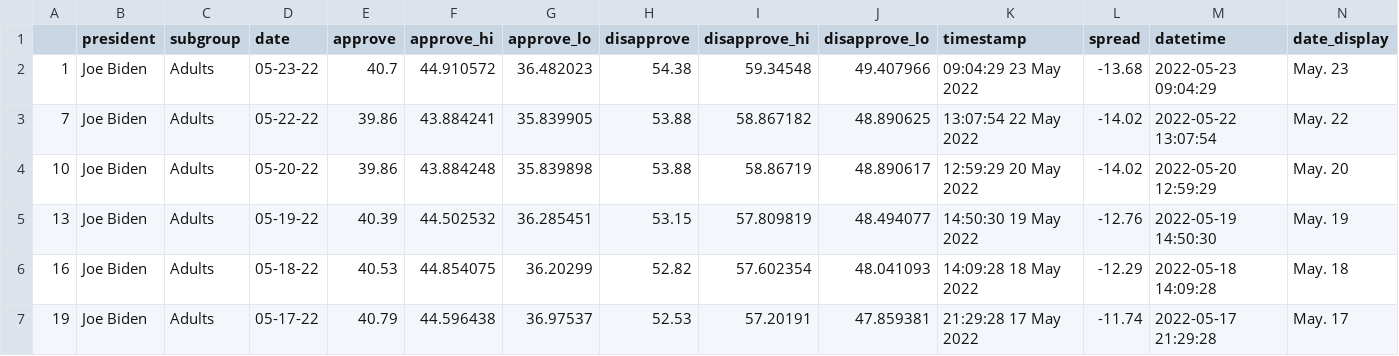
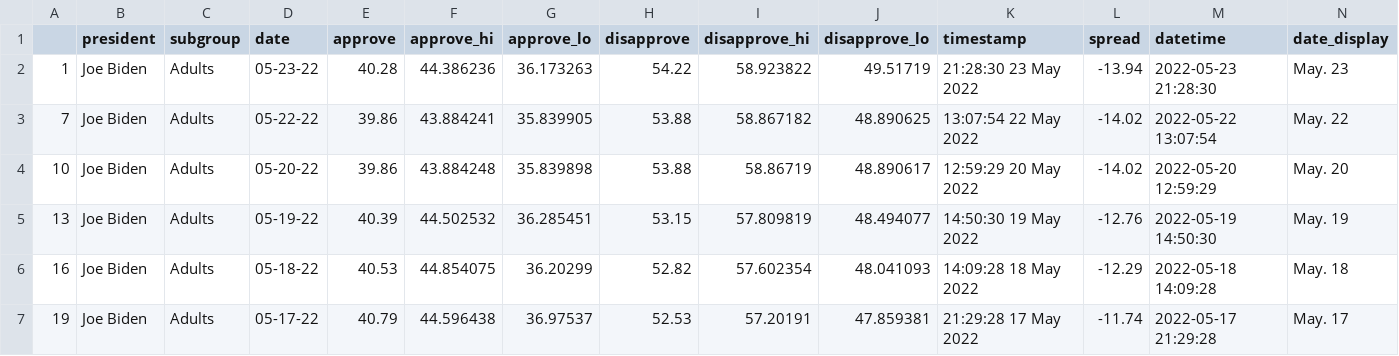
Before and after one commit to hannaakang/live-scraper-demo, a CSV file: data/processed/biden_polls_adults.csv, drawn as a sheet; only a part is shown.

```diff
--- a/data/processed/biden_polls_adults.csv
+++ b/data/processed/biden_polls_adults.csv
@@ -1,3 +1,3 @@
 ,president,subgroup,date,approve,approve_hi,approve_lo,disapprove,disapprove_hi,disapprove_lo,timestamp,spread,datetime,date_display
-1,Joe Biden,Adults,05-23-22,40.7,44.910572,36.482023,54.38,59.34548,49.407966,09:04:29 23 May 2022,-13.68,2022-05-23 09:04:29,May. 23
+1,Joe Biden,Adults,05-23-22,40.28,44.386236,36.173263,54.22,58.923822,49.51719,21:28:30 23 May 2022,-13.94,2022-05-23 21:28:30,May. 23
 7,Joe Biden,Adults,05-22-22,39.86,43.884241,35.839905,53.88,58.867182,48.890625,13:07:54 22 May 2022,-14.02,2022-05-22 13:07:54,May. 22
```
